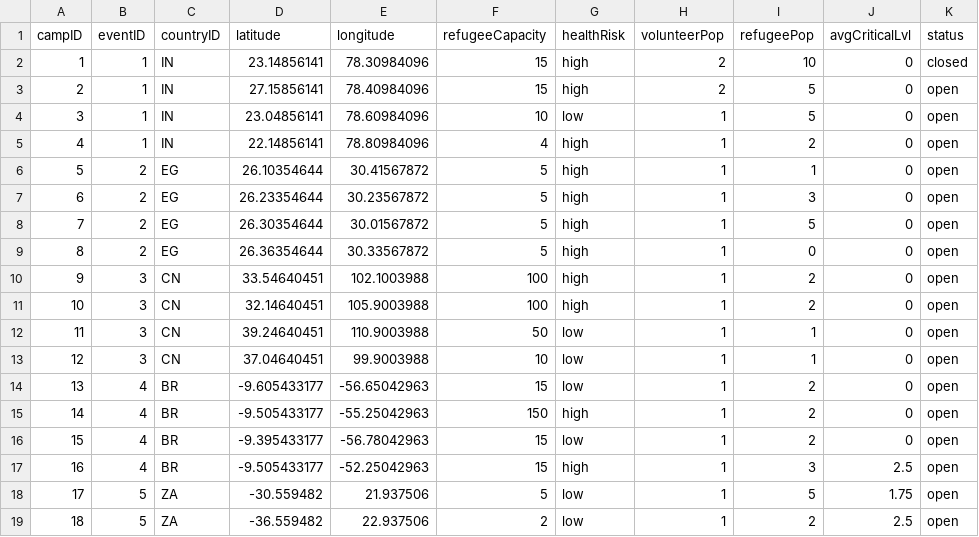
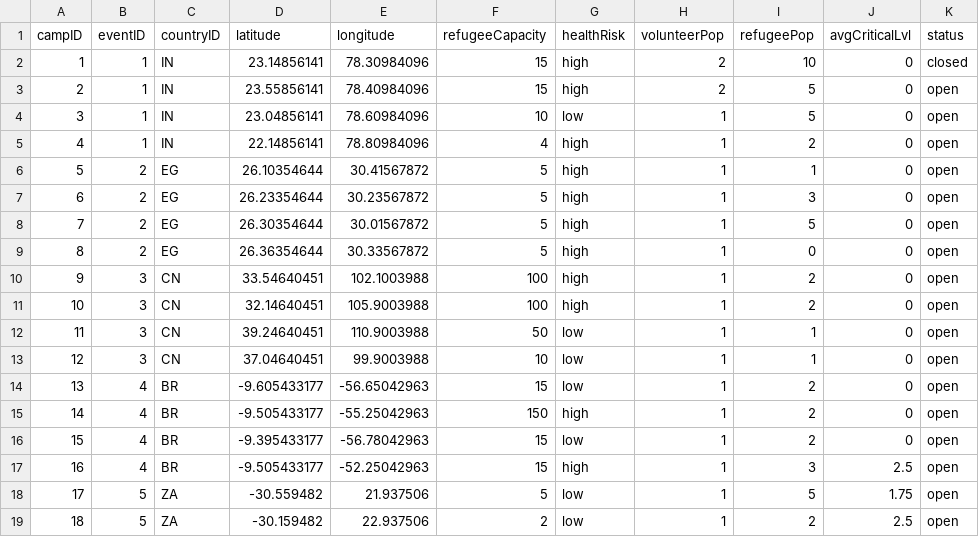
Before and after one commit to bennylao/ucl-humanitarian-management-system-CLI, a CSV file: humanitarian_management_system/data/camp.csv, drawn as a sheet.

Commit message:
camp_csv slightly changed coordinate of each camp

```diff
--- a/humanitarian_management_system/data/camp.csv
+++ b/humanitarian_management_system/data/camp.csv
@@ -2,3 +2,3 @@ campID,eventID,countryID,latitude,longitude,refugeeCapacity,healthRisk,volunteer
 1,1,IN,23.14856141,78.30984096,15,high,2,10,0,closed
-2,1,IN,27.15856141,78.40984096,15,high,2,5,0,open
+2,1,IN,23.55856141,78.40984096,15,high,2,5,0,open
 3,1,IN,23.04856141,78.60984096,10,low,1,5,0,open
@@ -18,2 +18,2 @@ campID,eventID,countryID,latitude,longitude,refugeeCapacity,healthRisk,volunteer
 17,5,ZA,-30.559482,21.937506,5,low,1,5,1.75,open
-18,5,ZA,-36.559482,22.937506,2,low,1,2,2.5,open
+18,5,ZA,-30.159482,22.937506,2,low,1,2,2.5,open
```
